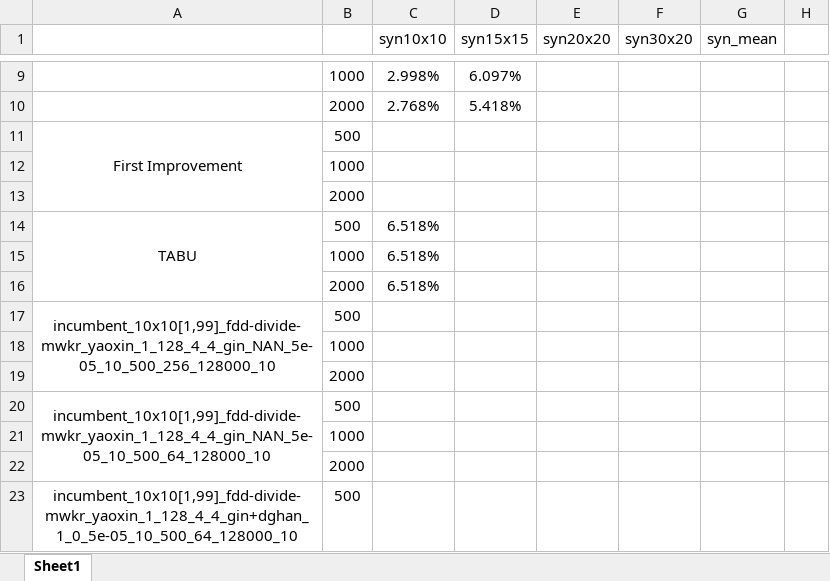
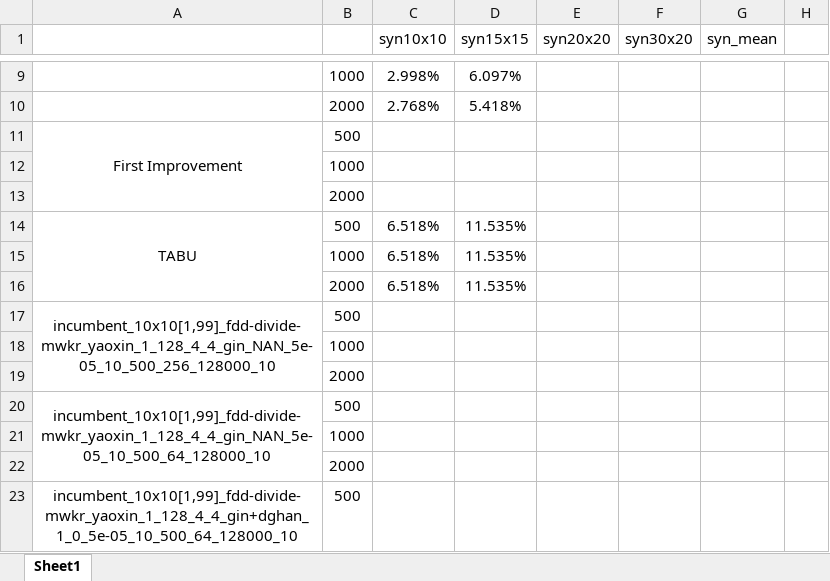
Before and after one commit to zcaicaros/L2S, an Excel workbook: test_results/tuning_log.xlsx, sheet Sheet1, drawn as a sheet; only a part is shown, gaps mark what is left out; values as stored, in another font and other column widths than the file's, no borders; the diff names each change by its address in the sheet, - before the commit and + after, or states it on an @@ line.

Commit message:
update_xlsx

```diff
--- a/test_results/tuning_log.xlsx (sheet Sheet1)
+++ b/test_results/tuning_log.xlsx (sheet Sheet1)
-D14:D16 (syn15x15): (empty)
+D14:D16 (syn15x15): 11.535%
```
